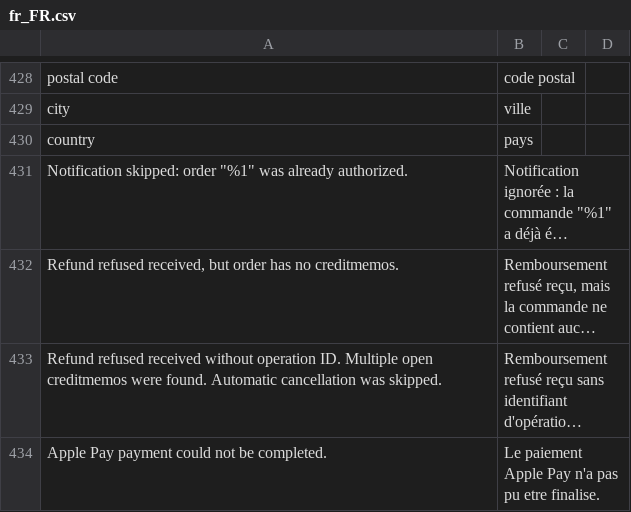
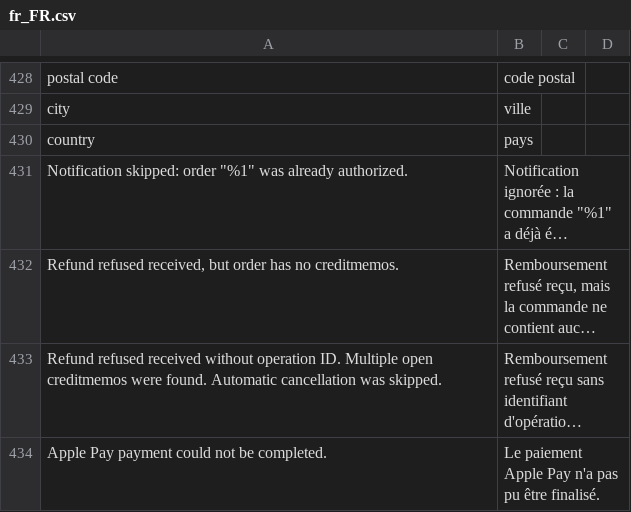
Before and after one commit to hipay/hipay-fullservice-sdk-magento2, a CSV file: i18n/fr_FR.csv, drawn as a sheet; only a part is shown, gaps mark what is left out; long unchanged cells end in …; the diff names each change by its address in the sheet, - before the commit and + after, or states it on an @@ line.

```diff
--- a/i18n/fr_FR.csv
+++ b/i18n/fr_FR.csv
-B434: …pas pu etre finalise.
+B434: …pas pu être finalisé.
```
Also changed, not shown: i18n/it_IT.csv, 1 other file.
